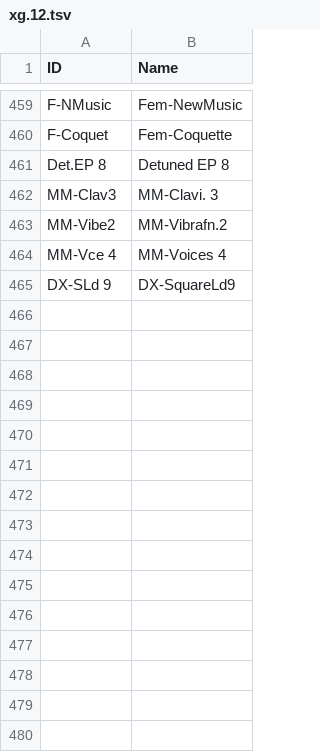
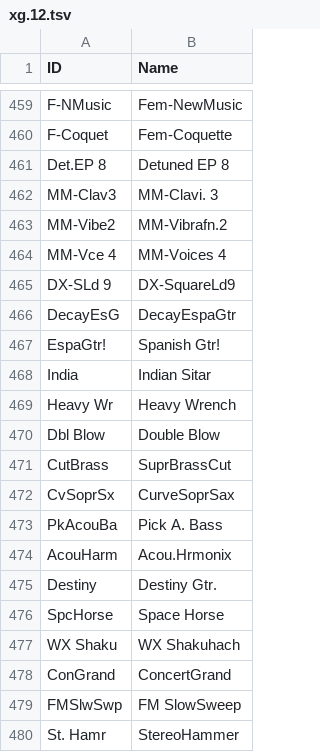
Before and after one commit to ltgcgo/octavia, a TSV file: data/map/xg.12.tsv, drawn as a sheet; only a part is shown, gaps mark what is left out; the diff names each change by its address in the sheet, - before the commit and + after, or states it on an @@ line.

Commit message:
Data sync.

```diff
--- a/data/map/xg.12.tsv
+++ b/data/map/xg.12.tsv
+row 466: DecayEsG | DecayEspaGtr
+row 467: EspaGtr! | Spanish Gtr!
+row 468: India | Indian Sitar
+row 469: Heavy Wr | Heavy Wrench
+row 470: Dbl Blow | Double Blow
+row 471: CutBrass | SuprBrassCut
+row 472: CvSoprSx | CurveSoprSax
+row 473: PkAcouBa | Pick A. Bass
+row 474: AcouHarm | Acou.Hrmonix
+row 475: Destiny | Destiny Gtr.
+row 476: SpcHorse | Space Horse
+row 477: WX Shaku | WX Shakuhach
+row 478: ConGrand | ConcertGrand
+row 479: FMSlwSwp | FM SlowSweep
+row 480: St. Hamr | StereoHammer
```
Also changed, not shown: data/map/xg.10.tsv, data/map/xg.24.tsv.
